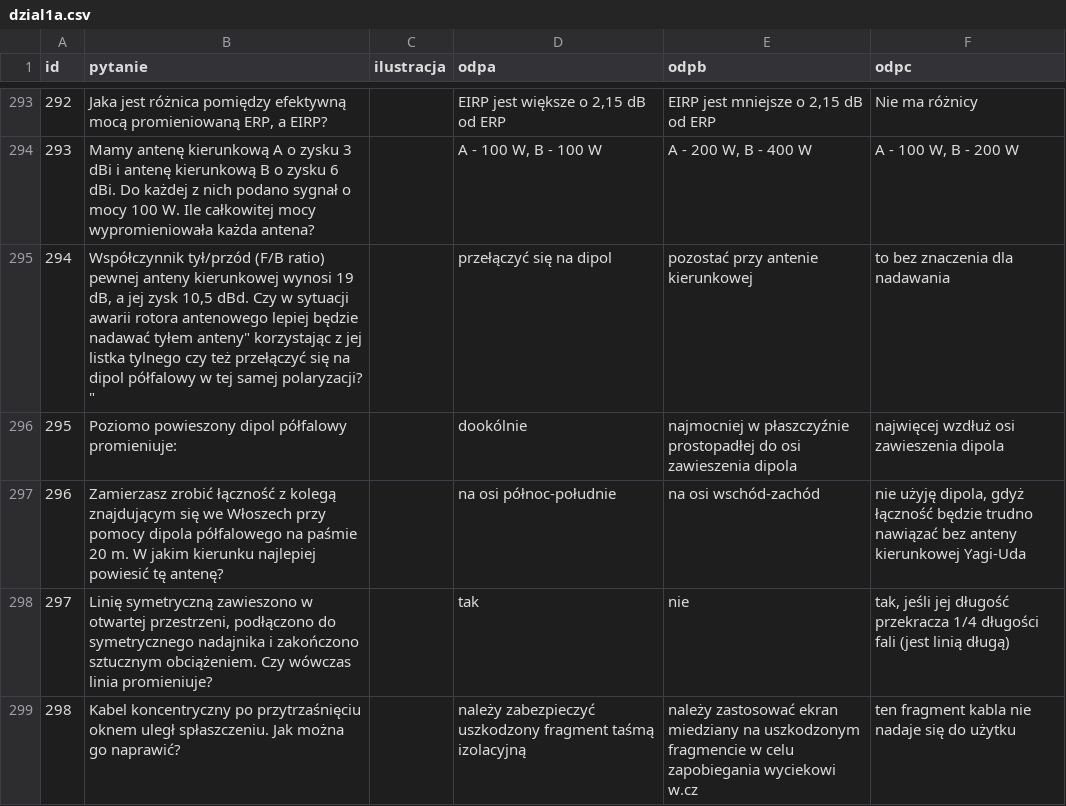
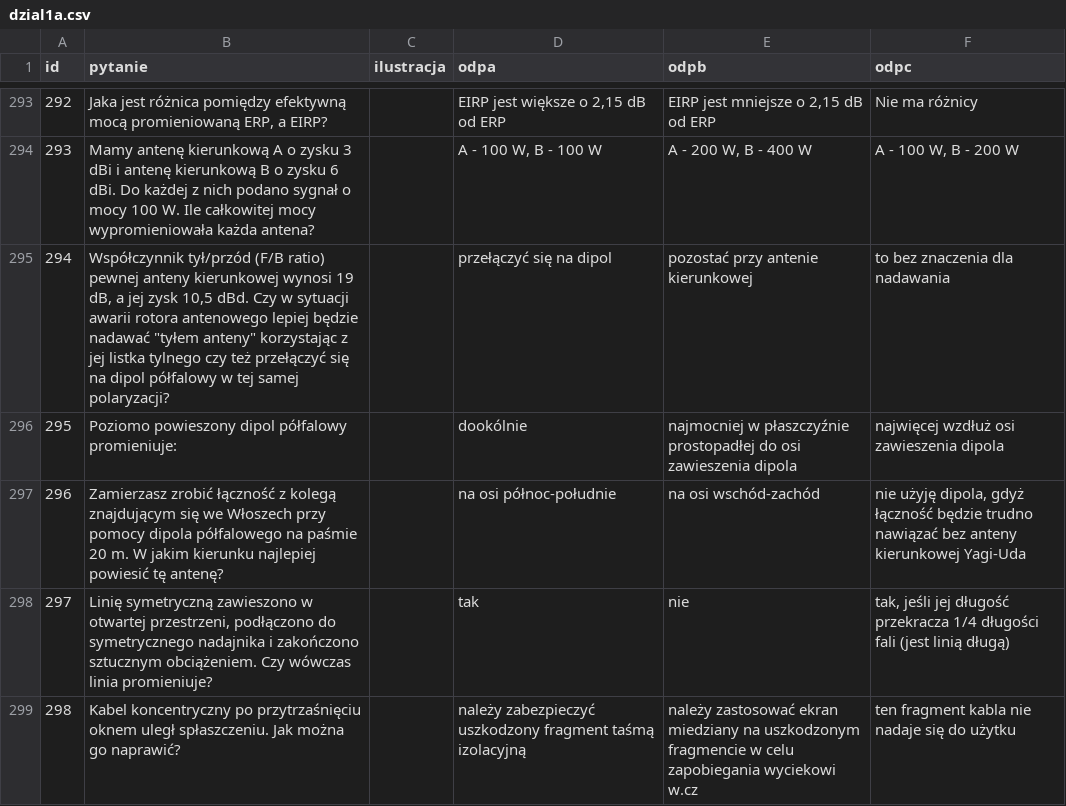
Before and after one commit to HackerspaceKRK/pytania-egzaminacyjne, a CSV file: kat_a/dzial1a.csv, drawn as a sheet; only a part is shown, gaps mark what is left out.

Commit message:
fix

```diff
--- a/kat_a/dzial1a.csv
+++ b/kat_a/dzial1a.csv
@@ -294,3 +294,3 @@ id,pytanie,ilustracja,odpa,odpb,odpc
 293,"Mamy antenę kierunkową A o zysku 3 dBi i antenę kierunkową B o zysku 6 dBi. Do każdej z nich podano sygnał o mocy 100 W. Ile całkowitej mocy wypromieniowała każda antena?",,"A - 100 W, B - 100 W","A - 200 W, B - 400 W","A - 100 W, B - 200 W"
-294,"Współczynnik tył/przód (F/B ratio) pewnej anteny kierunkowej wynosi 19 dB, a jej zysk 10,5 dBd. Czy w sytuacji awarii rotora antenowego lepiej będzie nadawać "tyłem anteny" korzystając z jej listka tylnego czy też przełączyć się na dipol półfalowy w tej samej polaryzacji? ",,"przełączyć się na dipol","pozostać przy antenie kierunkowej","to bez znaczenia dla nadawania"
+294,"Współczynnik tył/przód (F/B ratio) pewnej anteny kierunkowej wynosi 19 dB, a jej zysk 10,5 dBd. Czy w sytuacji awarii rotora antenowego lepiej będzie nadawać ""tyłem anteny"" korzystając z jej listka tylnego czy też przełączyć się na dipol półfalowy w tej samej polaryzacji? ",,"przełączyć się na dipol","pozostać przy antenie kierunkowej","to bez znaczenia dla nadawania"
 295,"Poziomo powieszony dipol półfalowy promieniuje:",,"dookólnie","najmocniej w płaszczyźnie prostopadłej do osi zawieszenia dipola","najwięcej wzdłuż osi zawieszenia dipola"
```
